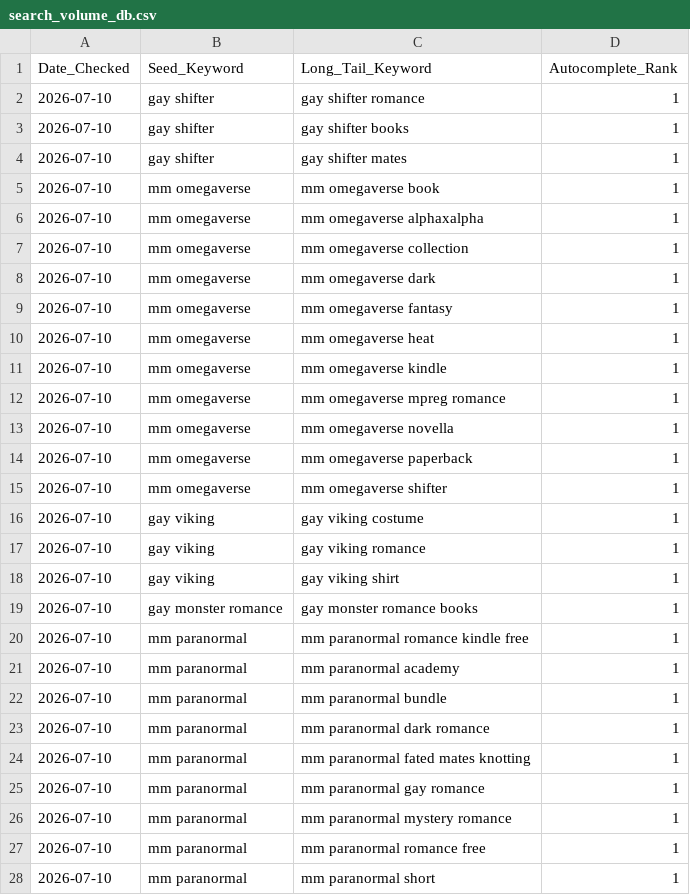
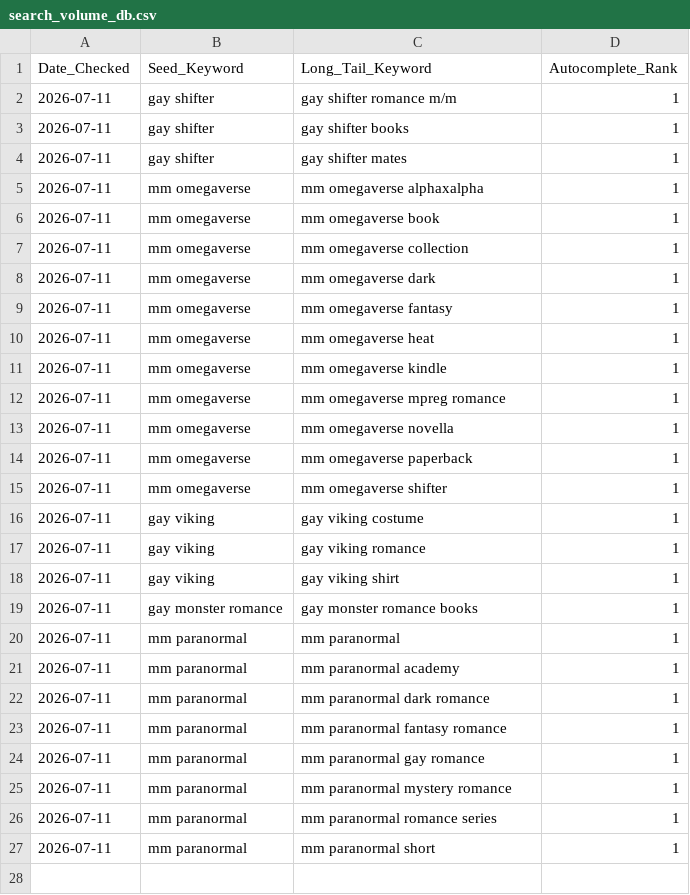
Before and after one commit to Detectiveyee/kdp-backend-data, a CSV file: search_volume_db.csv, drawn as a sheet.

Commit message:
Updated Keyword Search Volume: Sat Jul 11 02:25:43 UTC 2026

```diff
--- a/search_volume_db.csv
+++ b/search_volume_db.csv
@@ -1,28 +1,27 @@
 Date_Checked,Seed_Keyword,Long_Tail_Keyword,Autocomplete_Rank
-2026-07-10,gay shifter,gay shifter romance,1
-2026-07-10,gay shifter,gay shifter books,1
-2026-07-10,gay shifter,gay shifter mates,1
-2026-07-10,mm omegaverse,mm omegaverse book,1
-2026-07-10,mm omegaverse,mm omegaverse alphaxalpha,1
-2026-07-10,mm omegaverse,mm omegaverse collection,1
-2026-07-10,mm omegaverse,mm omegaverse dark,1
-2026-07-10,mm omegaverse,mm omegaverse fantasy,1
-2026-07-10,mm omegaverse,mm omegaverse heat,1
-2026-07-10,mm omegaverse,mm omegaverse kindle,1
-2026-07-10,mm omegaverse,mm omegaverse mpreg romance,1
-2026-07-10,mm omegaverse,mm omegaverse novella,1
-2026-07-10,mm omegaverse,mm omegaverse paperback,1
-2026-07-10,mm omegaverse,mm omegaverse shifter,1
-2026-07-10,gay viking,gay viking costume,1
-2026-07-10,gay viking,gay viking romance,1
-2026-07-10,gay viking,gay viking shirt,1
-2026-07-10,gay monster romance,gay monster romance books,1
-2026-07-10,mm paranormal,mm paranormal romance kindle free,1
-2026-07-10,mm paranormal,mm paranormal academy,1
-2026-07-10,mm paranormal,mm paranormal bundle,1
-2026-07-10,mm paranormal,mm paranormal dark romance,1
-2026-07-10,mm paranormal,mm paranormal fated mates knotting,1
-2026-07-10,mm paranormal,mm paranormal gay romance,1
-2026-07-10,mm paranormal,mm paranormal mystery romance,1
-2026-07-10,mm paranormal,mm paranormal romance free,1
-2026-07-10,mm paranormal,mm paranormal short,1
+2026-07-11,gay shifter,gay shifter romance m/m,1
+2026-07-11,gay shifter,gay shifter books,1
+2026-07-11,gay shifter,gay shifter mates,1
+2026-07-11,mm omegaverse,mm omegaverse alphaxalpha,1
+2026-07-11,mm omegaverse,mm omegaverse book,1
+2026-07-11,mm omegaverse,mm omegaverse collection,1
+2026-07-11,mm omegaverse,mm omegaverse dark,1
+2026-07-11,mm omegaverse,mm omegaverse fantasy,1
+2026-07-11,mm omegaverse,mm omegaverse heat,1
+2026-07-11,mm omegaverse,mm omegaverse kindle,1
+2026-07-11,mm omegaverse,mm omegaverse mpreg romance,1
+2026-07-11,mm omegaverse,mm omegaverse novella,1
+2026-07-11,mm omegaverse,mm omegaverse paperback,1
+2026-07-11,mm omegaverse,mm omegaverse shifter,1
+2026-07-11,gay viking,gay viking costume,1
+2026-07-11,gay viking,gay viking romance,1
+2026-07-11,gay viking,gay viking shirt,1
+2026-07-11,gay monster romance,gay monster romance books,1
+2026-07-11,mm paranormal,mm paranormal,1
+2026-07-11,mm paranormal,mm paranormal academy,1
+2026-07-11,mm paranormal,mm paranormal dark romance,1
+2026-07-11,mm paranormal,mm paranormal fantasy romance,1
+2026-07-11,mm paranormal,mm paranormal gay romance,1
+2026-07-11,mm paranormal,mm paranormal mystery romance,1
+2026-07-11,mm paranormal,mm paranormal romance series,1
+2026-07-11,mm paranormal,mm paranormal short,1
```
